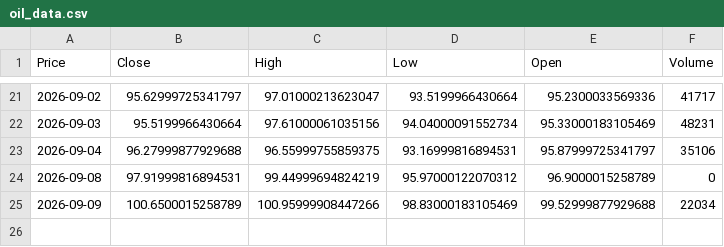
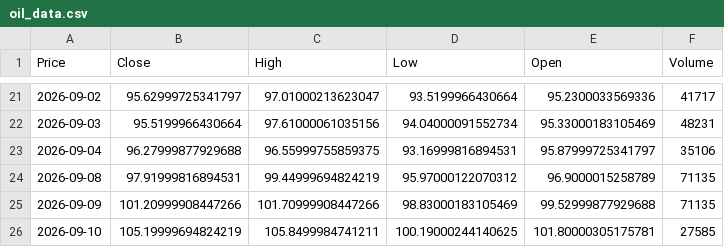
Before and after one commit to abdelaalahmed/gold-market-pipeline, a CSV file: oil_data.csv, drawn as a sheet; only a part is shown, gaps mark what is left out; the diff names each change by its address in the sheet, - before the commit and + after, or states it on an @@ line.

```diff
--- a/oil_data.csv
+++ b/oil_data.csv
-F24 (Volume): 0
+F24 (Volume): 71135
-B25 (Close): 100.6500015258789
+B25 (Close): 101.20999908447266
-C25 (High): 100.95999908447266
+C25 (High): 101.70999908447266
-F25 (Volume): 22034
+F25 (Volume): 71135
+row 26: 2026-09-10 | 105.19999694824219 | 105.8499984741211 | 100.19000244140625 | 101.80000305175781 | 27585
```
Also changed, not shown: dollar_egp.csv, gold_data.csv.
